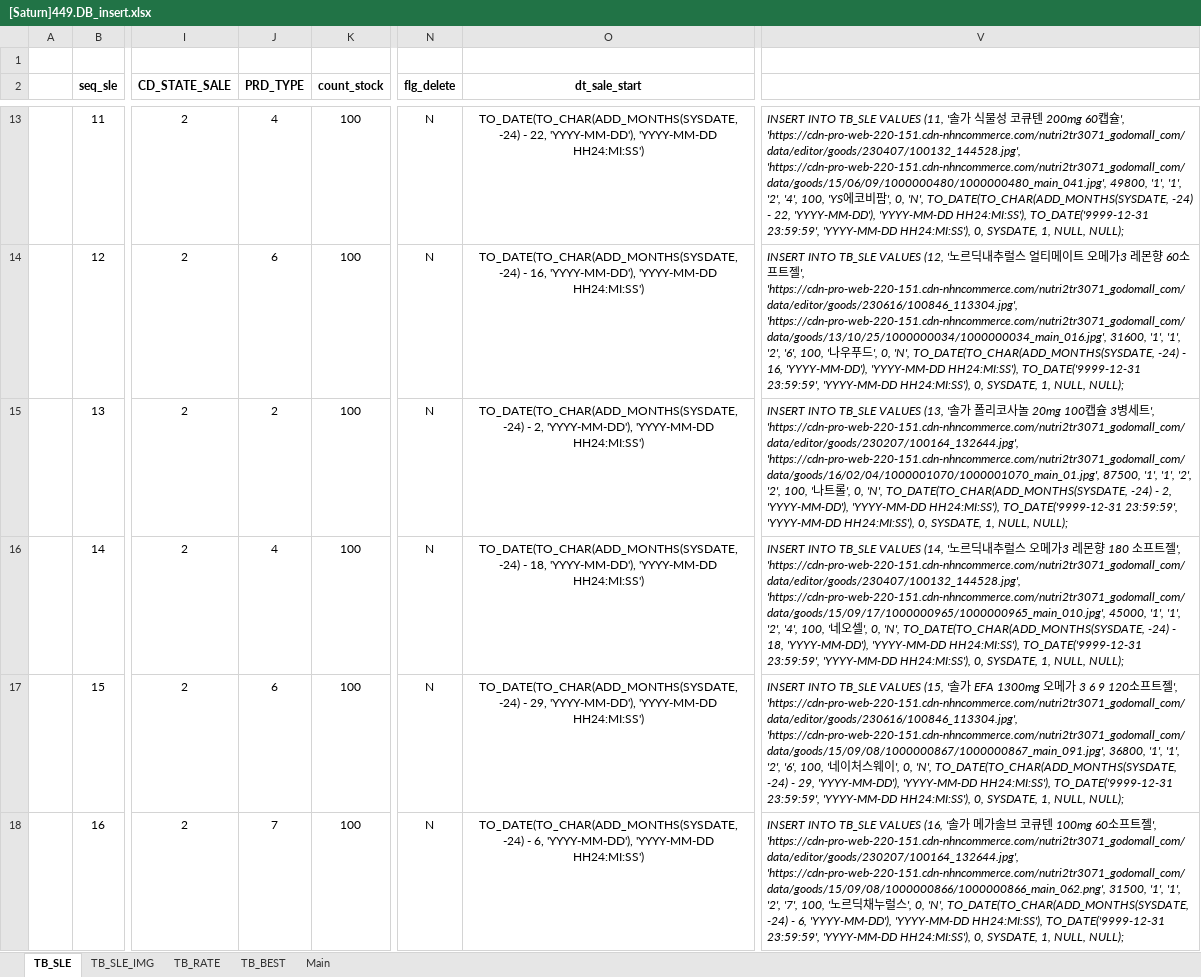
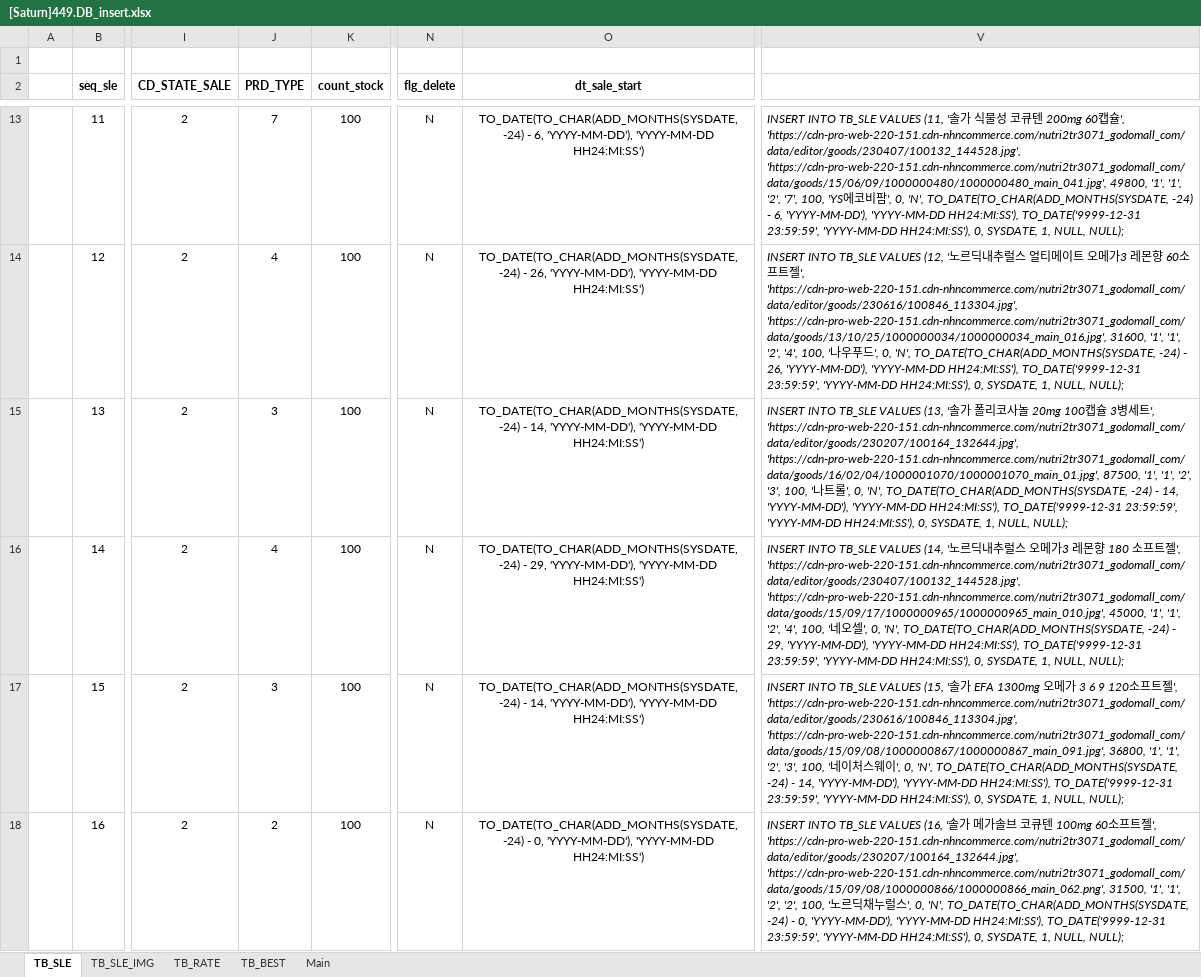
Before and after one commit to Parkjisoo00/ecommerce.saturn, an Excel workbook: resource/40.design/440.development/[Saturn]449.DB_insert.xlsx, sheet TB_SLE, drawn as a sheet; only a part is shown, gaps mark what is left out; values as stored, in another font and other column widths than the file's, no borders; the diff covers the shown part only; the diff names each change by its address in the sheet, - before the commit and + after, or states it on an @@ line.

```diff
--- a/resource/40.design/440.development/[Saturn]449.DB_insert.xlsx (sheet TB_SLE)
+++ b/resource/40.design/440.development/[Saturn]449.DB_insert.xlsx (sheet TB_SLE)
-J13 (PRD_TYPE): 4
+J13 (PRD_TYPE): 7
-O13 (dt_sale_start): …-24) - 22, 'YYYY-MM-DD'), 'YYYY-MM-DD…
+O13 (dt_sale_start): …-24) - 6, 'YYYY-MM-DD'), 'YYYY-MM-DD…
-V13: …'1', '2', '4', 100, 'YS에코비팜', 0, 'N', TO_DATE(TO_CHAR(ADD_MONTHS(SYSDATE, -24) - 22, 'YYYY-MM-DD'), 'YYYY-MM-DD…
+V13: …'1', '2', '7', 100, 'YS에코비팜', 0, 'N', TO_DATE(TO_CHAR(ADD_MONTHS(SYSDATE, -24) - 6, 'YYYY-MM-DD'), 'YYYY-MM-DD…
-J14 (PRD_TYPE): 6
+J14 (PRD_TYPE): 4
-O14 (dt_sale_start): …-24) - 16, 'YYYY-MM-DD'), 'YYYY-MM-DD…
+O14 (dt_sale_start): …-24) - 26, 'YYYY-MM-DD'), 'YYYY-MM-DD…
-V14: …'1', '2', '6', 100, '나우푸드', 0, 'N', TO_DATE(TO_CHAR(ADD_MONTHS(SYSDATE, -24) - 16, 'YYYY-MM-DD'), 'YYYY-MM-DD…
+V14: …'1', '2', '4', 100, '나우푸드', 0, 'N', TO_DATE(TO_CHAR(ADD_MONTHS(SYSDATE, -24) - 26, 'YYYY-MM-DD'), 'YYYY-MM-DD…
-J15 (PRD_TYPE): 2
+J15 (PRD_TYPE): 3
-O15 (dt_sale_start): …-24) - 2, 'YYYY-MM-DD'), 'YYYY-MM-DD…
+O15 (dt_sale_start): …-24) - 14, 'YYYY-MM-DD'), 'YYYY-MM-DD…
-V15: …'1', '2', '2', 100, '나트롤', 0, 'N', TO_DATE(TO_CHAR(ADD_MONTHS(SYSDATE, -24) - 2, 'YYYY-MM-DD'), 'YYYY-MM-DD…
+V15: …'1', '2', '3', 100, '나트롤', 0, 'N', TO_DATE(TO_CHAR(ADD_MONTHS(SYSDATE, -24) - 14, 'YYYY-MM-DD'), 'YYYY-MM-DD…
-O16 (dt_sale_start): …-24) - 18, 'YYYY-MM-DD'), 'YYYY-MM-DD…
+O16 (dt_sale_start): …-24) - 29, 'YYYY-MM-DD'), 'YYYY-MM-DD…
-V16: …-24) - 18, 'YYYY-MM-DD'), 'YYYY-MM-DD…
+V16: …-24) - 29, 'YYYY-MM-DD'), 'YYYY-MM-DD…
-J17 (PRD_TYPE): 6
+J17 (PRD_TYPE): 3
-O17 (dt_sale_start): …-24) - 29, 'YYYY-MM-DD'), 'YYYY-MM-DD…
+O17 (dt_sale_start): …-24) - 14, 'YYYY-MM-DD'), 'YYYY-MM-DD…
-V17: …'1', '2', '6', 100, '네이처스웨이', 0, 'N', TO_DATE(TO_CHAR(ADD_MONTHS(SYSDATE, -24) - 29, 'YYYY-MM-DD'), 'YYYY-MM-DD…
+V17: …'1', '2', '3', 100, '네이처스웨이', 0, 'N', TO_DATE(TO_CHAR(ADD_MONTHS(SYSDATE, -24) - 14, 'YYYY-MM-DD'), 'YYYY-MM-DD…
-J18 (PRD_TYPE): 7
+J18 (PRD_TYPE): 2
-O18 (dt_sale_start): …-24) - 6, 'YYYY-MM-DD'), 'YYYY-MM-DD…
+O18 (dt_sale_start): …-24) - 0, 'YYYY-MM-DD'), 'YYYY-MM-DD…
-V18: …'1', '2', '7', 100, '노르딕채누럴스', 0, 'N', TO_DATE(TO_CHAR(ADD_MONTHS(SYSDATE, -24) - 6, 'YYYY-MM-DD'), 'YYYY-MM-DD…
+V18: …'1', '2', '2', 100, '노르딕채누럴스', 0, 'N', TO_DATE(TO_CHAR(ADD_MONTHS(SYSDATE, -24) - 0, 'YYYY-MM-DD'), 'YYYY-MM-DD…
```
Also changed, not shown: 1067 edited cells elsewhere in this sheet, 1 other file.
